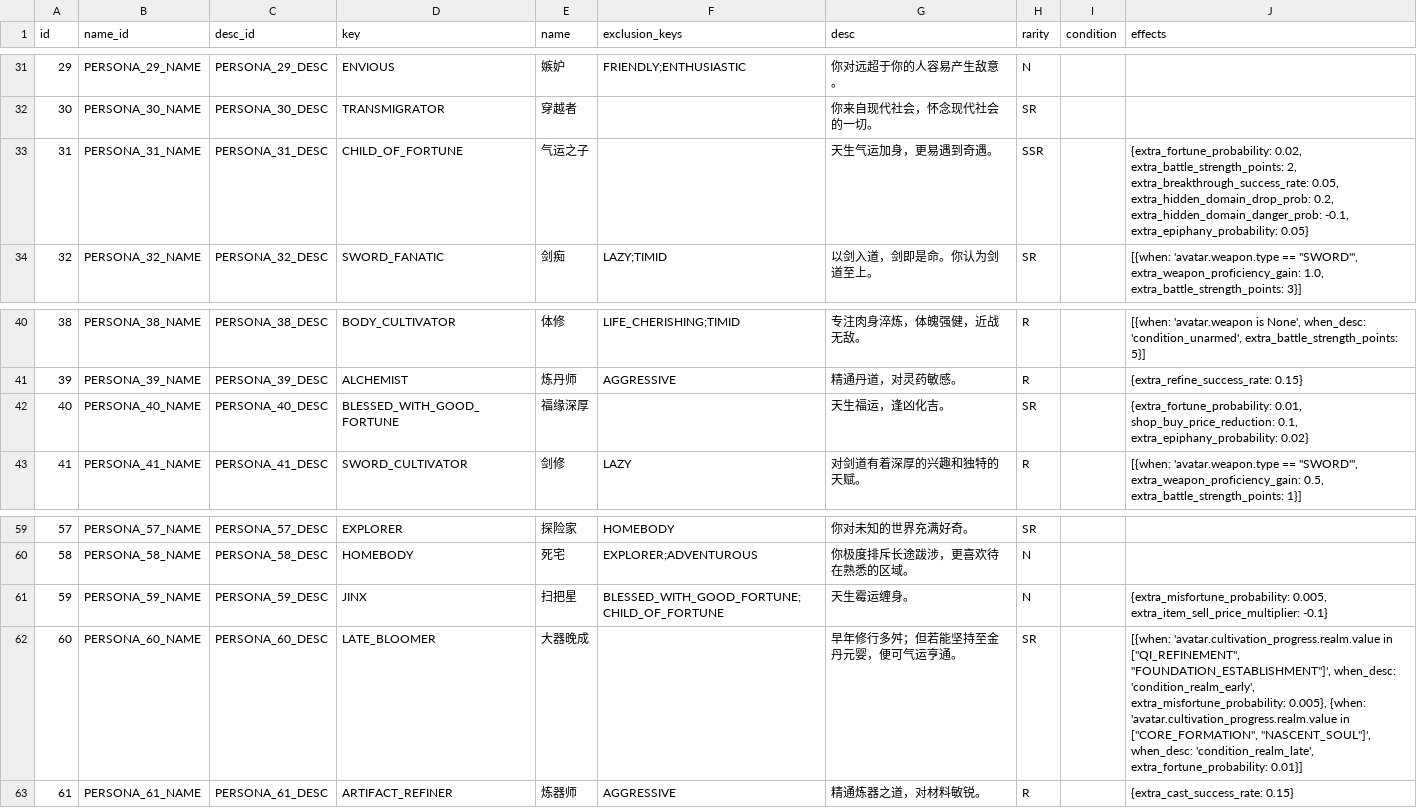
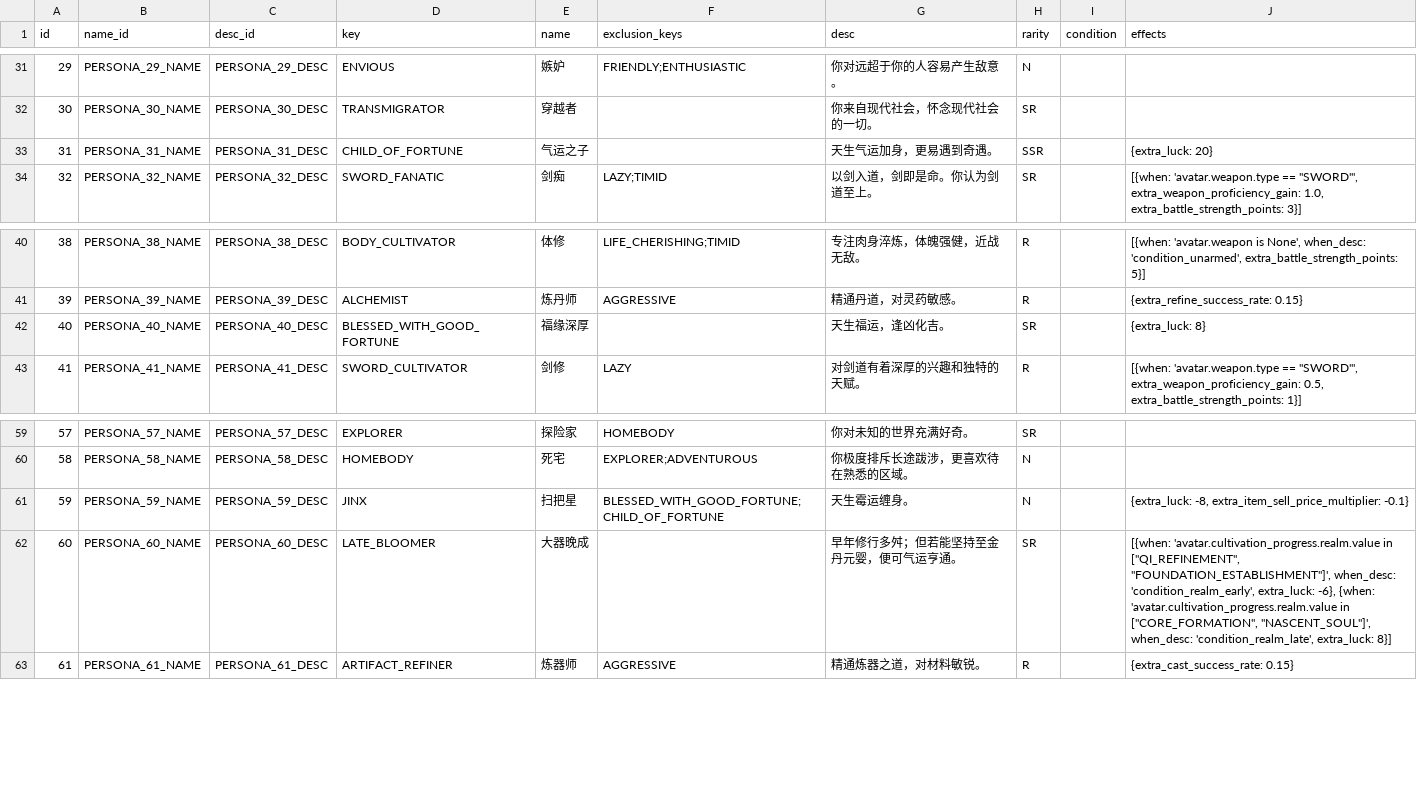
Before and after one commit to 4thfever/cultivation-world-simulator, a CSV file: static/game_configs/persona.csv, drawn as a sheet; only a part is shown, gaps mark what is left out.

Commit message:
feat: introduce luck mechanics and enhance avatar details
- Added a new `luck_base` attribute to the `Avatar` class to manage luck-related mechanics.
- Implemented a method to compute derived luck effects based on avatar attributes and effects.
- Updated the avatar information presentation to include luck in the structured info output.
- Introduced new constants and localization entries for luck effects, enhancing the game's mechanics and user experience.
- Revised tests to validate the integration of luck mechanics in avatar behavior and interactions.

```diff
--- a/static/game_configs/persona.csv
+++ b/static/game_configs/persona.csv
@@ -32,3 +32,3 @@ id,name_id,desc_id,key,name,exclusion_keys,desc,rarity,condition,effects
 30,PERSONA_30_NAME,PERSONA_30_DESC,TRANSMIGRATOR,穿越者,,你来自现代社会，怀念现代社会的一切。,SR,,
-31,PERSONA_31_NAME,PERSONA_31_DESC,CHILD_OF_FORTUNE,气运之子,,天生气运加身，更易遇到奇遇。,SSR,,"{extra_fortune_probability: 0.02, extra_battle_strength_points: 2, extra_breakthrough_success_rate: 0.05, extra_hidden_domain_drop_prob: 0.2, extra_hidden_domain_danger_prob: -0.1, extra_epiphany_probability: 0.05}"
+31,PERSONA_31_NAME,PERSONA_31_DESC,CHILD_OF_FORTUNE,气运之子,,天生气运加身，更易遇到奇遇。,SSR,,{extra_luck: 20}
 32,PERSONA_32_NAME,PERSONA_32_DESC,SWORD_FANATIC,剑痴,LAZY;TIMID,以剑入道，剑即是命。你认为剑道至上。,SR,,"[{when: 'avatar.weapon.type == ""SWORD""', extra_weapon_proficiency_gain: 1.0, extra_battle_strength_points: 3}]"
@@ -41,3 +41,3 @@ id,name_id,desc_id,key,name,exclusion_keys,desc,rarity,condition,effects
 39,PERSONA_39_NAME,PERSONA_39_DESC,ALCHEMIST,炼丹师,AGGRESSIVE,精通丹道，对灵药敏感。,R,,{extra_refine_success_rate: 0.15}
-40,PERSONA_40_NAME,PERSONA_40_DESC,BLESSED_WITH_GOOD_FORTUNE,福缘深厚,,天生福运，逢凶化吉。,SR,,"{extra_fortune_probability: 0.01, shop_buy_price_reduction: 0.1, extra_epiphany_probability: 0.02}"
+40,PERSONA_40_NAME,PERSONA_40_DESC,BLESSED_WITH_GOOD_FORTUNE,福缘深厚,,天生福运，逢凶化吉。,SR,,{extra_luck: 8}
 41,PERSONA_41_NAME,PERSONA_41_DESC,SWORD_CULTIVATOR,剑修,LAZY,对剑道有着深厚的兴趣和独特的天赋。,R,,"[{when: 'avatar.weapon.type == ""SWORD""', extra_weapon_proficiency_gain: 0.5, extra_battle_strength_points: 1}]"
@@ -60,4 +60,4 @@ id,name_id,desc_id,key,name,exclusion_keys,desc,rarity,condition,effects
 58,PERSONA_58_NAME,PERSONA_58_DESC,HOMEBODY,死宅,EXPLORER;ADVENTUROUS,你极度排斥长途跋涉，更喜欢待在熟悉的区域。,N,,
-59,PERSONA_59_NAME,PERSONA_59_DESC,JINX,扫把星,BLESSED_WITH_GOOD_FORTUNE;CHILD_OF_FORTUNE,天生霉运缠身。,N,,"{extra_misfortune_probability: 0.005, extra_item_sell_price_multiplier: -0.1}"
-60,PERSONA_60_NAME,PERSONA_60_DESC,LATE_BLOOMER,大器晚成,,早年修行多舛；但若能坚持至金丹元婴，便可气运亨通。,SR,,"[{when: 'avatar.cultivation_progress.realm.value in [""QI_REFINEMENT"", ""FOUNDATION_ESTABLISHMENT""]', when_desc: 'condition_realm_early', extra_misfortune_probability: 0.005}, {when: 'avatar.cultivation_progress.realm.value in [""CORE_FORMATION"", ""NASCENT_SOUL""]', when_desc: 'condition_realm_late', extra_fortune_probability: 0.01}]"
+59,PERSONA_59_NAME,PERSONA_59_DESC,JINX,扫把星,BLESSED_WITH_GOOD_FORTUNE;CHILD_OF_FORTUNE,天生霉运缠身。,N,,"{extra_luck: -8, extra_item_sell_price_multiplier: -0.1}"
+60,PERSONA_60_NAME,PERSONA_60_DESC,LATE_BLOOMER,大器晚成,,早年修行多舛；但若能坚持至金丹元婴，便可气运亨通。,SR,,"[{when: 'avatar.cultivation_progress.realm.value in [""QI_REFINEMENT"", ""FOUNDATION_ESTABLISHMENT""]', when_desc: 'condition_realm_early', extra_luck: -6}, {when: 'avatar.cultivation_progress.realm.value in [""CORE_FORMATION"", ""NASCENT_SOUL""]', when_desc: 'condition_realm_late', extra_luck: 8}]"
 61,PERSONA_61_NAME,PERSONA_61_DESC,ARTIFACT_REFINER,炼器师,AGGRESSIVE,精通炼器之道，对材料敏锐。,R,,{extra_cast_success_rate: 0.15}
```
Also changed, not shown: 32 other files.
